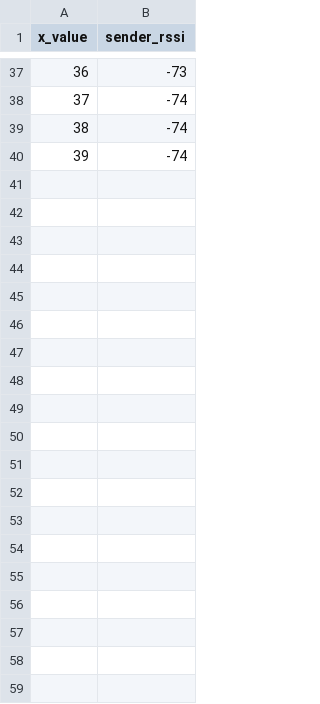
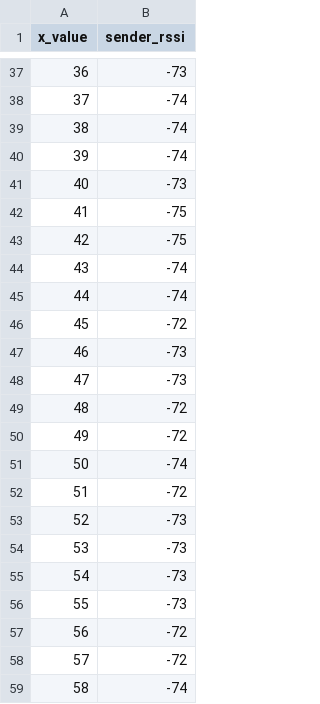
Before and after one commit to Souls-Bird/dronmap, a CSV file: Python/data/E3/data2.csv, drawn as a sheet; only a part is shown, gaps mark what is left out; the diff covers the shown part only; the diff names each change by its address in the sheet, - before the commit and + after, or states it on an @@ line.

```diff
--- a/Python/data/E3/data2.csv
+++ b/Python/data/E3/data2.csv
+row 41: 40 | -73
+row 42: 41 | -75
+row 43: 42 | -75
+row 44: 43 | -74
+row 45: 44 | -74
+row 46: 45 | -72
+row 47: 46 | -73
+row 48: 47 | -73
+row 49: 48 | -72
+row 50: 49 | -72
+row 51: 50 | -74
+row 52: 51 | -72
+row 53: 52 | -73
+row 54: 53 | -73
+row 55: 54 | -73
+row 56: 55 | -73
+row 57: 56 | -72
+row 58: 57 | -72
+row 59: 58 | -74
```
Also changed, not shown: 61 added rows elsewhere in this file, Python/data/E3/data1.csv, 5 other files.
